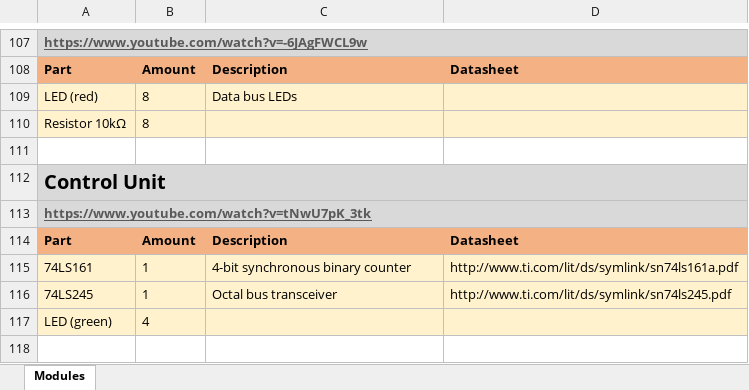
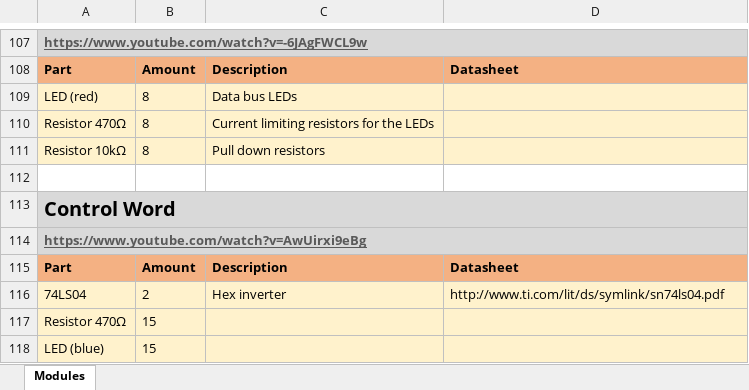
Before and after one commit to DutchMaker/8-bit-Breadboard-Computer, an Excel workbook: parts.xlsx, sheet Modules, drawn as a sheet; only a part is shown, gaps mark what is left out; values as stored, in another font and other column widths than the file's, no borders; removed rows and columns are numbered as before the commit, all else as after; the diff names each change by its address in the sheet, - before the commit and + after, or states it on an @@ line.

Commit message:
Added parts for latest video. Added labels for control line wires

```diff
--- a/parts.xlsx (sheet Modules)
+++ b/parts.xlsx (sheet Modules)
+row 110: Resistor 470Ω | 8 | Current limiting resistors for the LEDs
-C111: (empty)
+C111: Pull down resistors
-A113: Control Unit
+A113: Control Word
-A114: https://www.youtube.com/watch?v=tNwU7pK_3tk
+A114: https://www.youtube.com/watch?v=AwUirxi9eBg
-row 115: 74LS161 | 1 | 4-bit synchronous binary counter | http://www.ti.com/lit/ds/symlink/sn74ls161a.pdf
-row 116: 74LS245 | 1 | Octal bus transceiver | http://www.ti.com/lit/ds/symlink/sn74ls245.pdf
-row 117: LED (green) | 4
+row 116: 74LS04 | 2 | Hex inverter | http://www.ti.com/lit/ds/symlink/sn74ls04.pdf
+row 117: Resistor 470Ω | 15
+row 118: LED (blue) | 15
```
Also changed, not shown: 4 other files.
